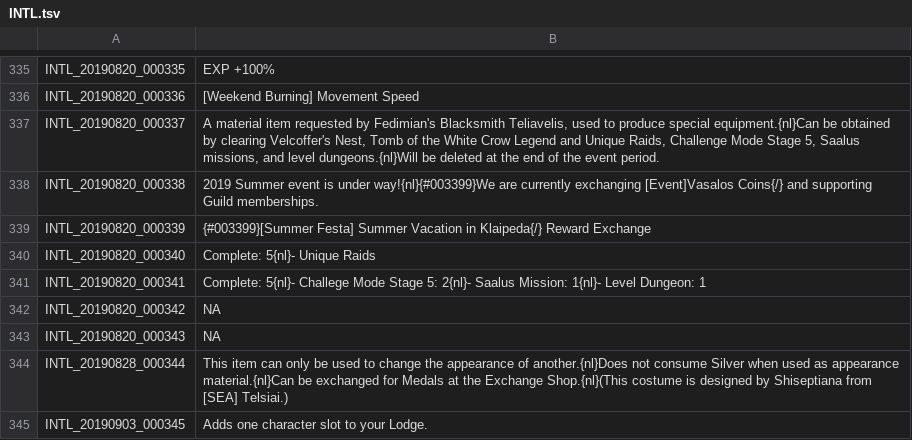
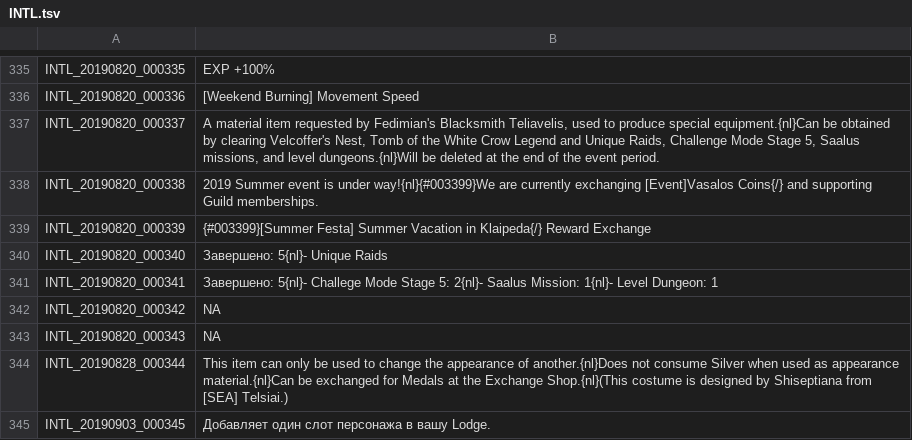
Before and after one commit to Treeofsavior/RussianTranslation, a TSV file: INTL.tsv, drawn as a sheet; only a part is shown, gaps mark what is left out.

```diff
--- a/INTL.tsv
+++ b/INTL.tsv
@@ -339,4 +339,4 @@ INTL_20190820_000338	2019 Summer event is under way!{nl}{#003399}We are currentl
 INTL_20190820_000339	{#003399}[Summer Festa] Summer Vacation in Klaipeda{/} Reward Exchange
-INTL_20190820_000340	 Complete: 5{nl}- Unique Raids
-INTL_20190820_000341	 Complete: 5{nl}- Challege Mode Stage 5: 2{nl}- Saalus Mission: 1{nl}- Level Dungeon: 1
+INTL_20190820_000340	 Завершено: 5{nl}- Unique Raids
+INTL_20190820_000341	 Завершено: 5{nl}- Challege Mode Stage 5: 2{nl}- Saalus Mission: 1{nl}- Level Dungeon: 1
 INTL_20190820_000342	NA
@@ -344,2 +344,2 @@ INTL_20190820_000343	NA
 INTL_20190828_000344	This item can only be used to change the appearance of another.{nl}Does not consume Silver when used as appearance material.{nl}Can be exchanged for Medals at the Exchange Shop.{nl}(This costume is designed by Shiseptiana from [SEA] Telsiai.)
-INTL_20190903_000345	Adds one character slot to your Lodge.
+INTL_20190903_000345	Добавляет один слот персонажа в вашу Lodge.
```
Also changed, not shown: 2 other files.
